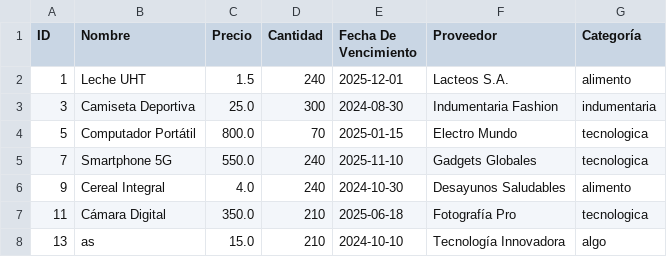
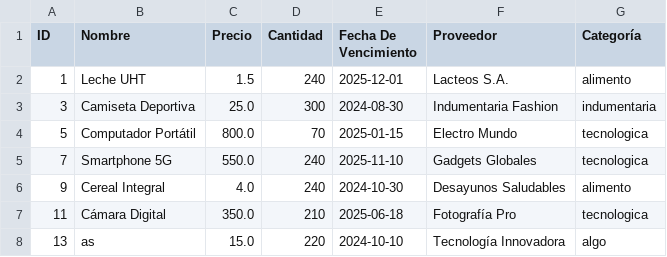
Before and after one commit to MateoMor/gestionInventarioAPP, a CSV file: productos.csv, drawn as a sheet.

```diff
--- a/productos.csv
+++ b/productos.csv
@@ -7,2 +7,2 @@ ID,Nombre,Precio,Cantidad,Fecha De Vencimiento,Proveedor,Categoría
 11,Cámara Digital,350.0,210,2025-06-18,Fotografía Pro,tecnologica
-13,as,15.0,210,2024-10-10,Tecnología Innovadora,algo
+13,as,15.0,220,2024-10-10,Tecnología Innovadora,algo
```
Also changed, not shown: 2 other files.
